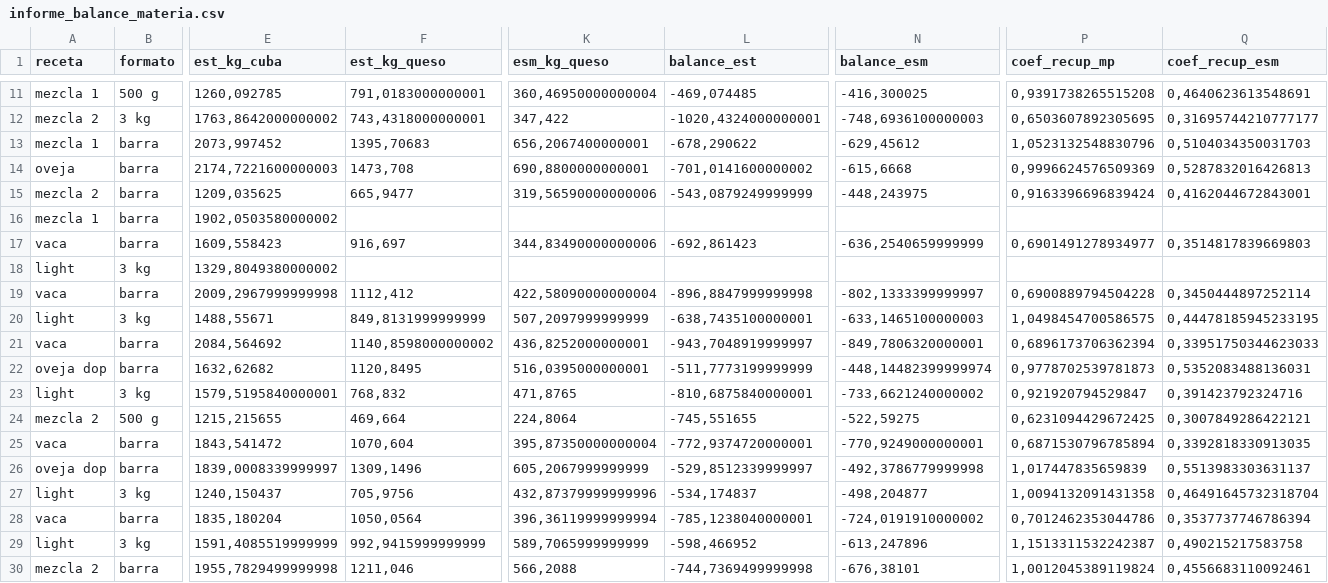
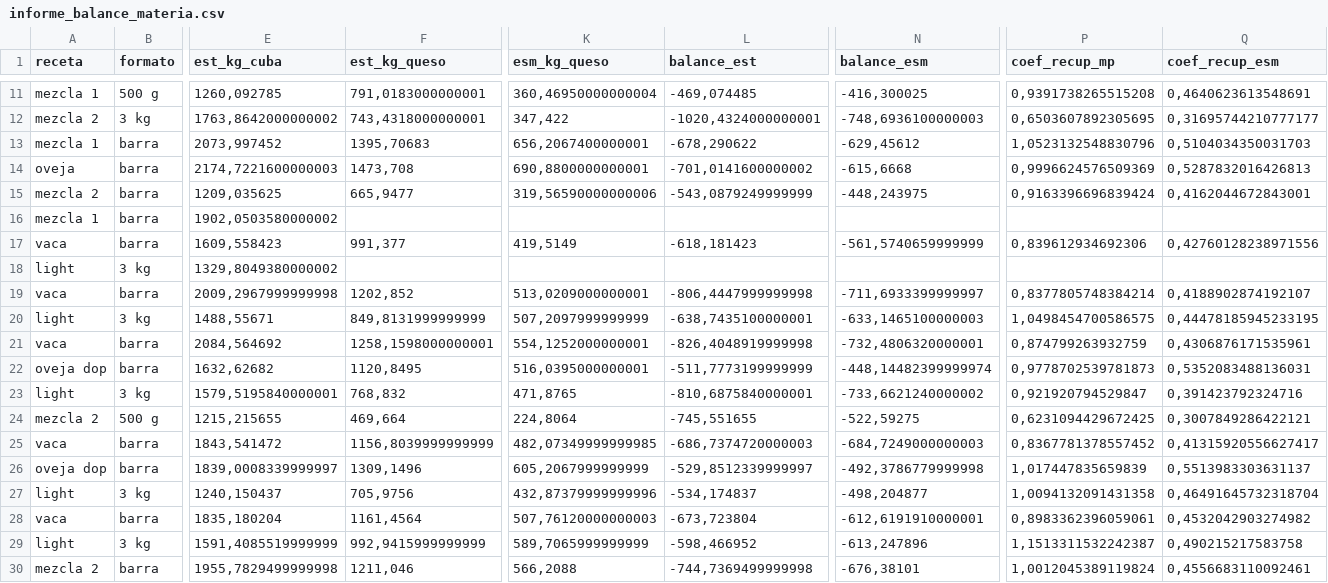
Before and after one commit to juanriera/master-queseria, a CSV file: datos/informe_balance_materia.csv, drawn as a sheet; only a part is shown, gaps mark what is left out; the diff covers the shown part only; the diff names each change by its address in the sheet, - before the commit and + after, or states it on an @@ line.

```diff
--- a/datos/informe_balance_materia.csv
+++ b/datos/informe_balance_materia.csv
-F17 (est_kg_queso): 916,697
+F17 (est_kg_queso): 991,377
-K17 (esm_kg_queso): 344,83490000000006
+K17 (esm_kg_queso): 419,5149
-L17 (balance_est): -692,861423
+L17 (balance_est): -618,181423
-N17 (balance_esm): -636,2540659999999
+N17 (balance_esm): -561,5740659999999
-P17 (coef_recup_mp): 0,6901491278934977
+P17 (coef_recup_mp): 0,839612934692306
-Q17 (coef_recup_esm): 0,3514817839669803
+Q17 (coef_recup_esm): 0,42760128238971556
-F19 (est_kg_queso): 1112,412
+F19 (est_kg_queso): 1202,852
-K19 (esm_kg_queso): 422,58090000000004
+K19 (esm_kg_queso): 513,0209000000001
-L19 (balance_est): -896,8847999999998
+L19 (balance_est): -806,4447999999998
-N19 (balance_esm): -802,1333399999997
+N19 (balance_esm): -711,6933399999997
-P19 (coef_recup_mp): 0,6900889794504228
+P19 (coef_recup_mp): 0,8377805748384214
-Q19 (coef_recup_esm): 0,3450444897252114
+Q19 (coef_recup_esm): 0,4188902874192107
-F21 (est_kg_queso): 1140,8598000000002
+F21 (est_kg_queso): 1258,1598000000001
-K21 (esm_kg_queso): 436,8252000000001
+K21 (esm_kg_queso): 554,1252000000001
-L21 (balance_est): -943,7048919999997
+L21 (balance_est): -826,4048919999998
-N21 (balance_esm): -849,7806320000001
+N21 (balance_esm): -732,4806320000001
-P21 (coef_recup_mp): 0,6896173706362394
+P21 (coef_recup_mp): 0,874799263932759
-Q21 (coef_recup_esm): 0,33951750344623033
+Q21 (coef_recup_esm): 0,4306876171535961
-F25 (est_kg_queso): 1070,604
+F25 (est_kg_queso): 1156,8039999999999
-K25 (esm_kg_queso): 395,87350000000004
+K25 (esm_kg_queso): 482,07349999999985
-L25 (balance_est): -772,9374720000001
+L25 (balance_est): -686,7374720000003
-N25 (balance_esm): -770,9249000000001
+N25 (balance_esm): -684,7249000000003
-P25 (coef_recup_mp): 0,6871530796785894
+P25 (coef_recup_mp): 0,8367781378557452
-Q25 (coef_recup_esm): 0,3392818330913035
+Q25 (coef_recup_esm): 0,41315920556627417
-F28 (est_kg_queso): 1050,0564
+F28 (est_kg_queso): 1161,4564
-K28 (esm_kg_queso): 396,36119999999994
+K28 (esm_kg_queso): 507,76120000000003
-L28 (balance_est): -785,1238040000001
+L28 (balance_est): -673,723804
-N28 (balance_esm): -724,0191910000002
+N28 (balance_esm): -612,6191910000001
-P28 (coef_recup_mp): 0,7012462353044786
+P28 (coef_recup_mp): 0,8983362396059061
-Q28 (coef_recup_esm): 0,3537737746786394
+Q28 (coef_recup_esm): 0,4532042903274982
```
Also changed, not shown: 24 edited cells elsewhere in this file, datos/fab_queso_bm_limpio.csv.
